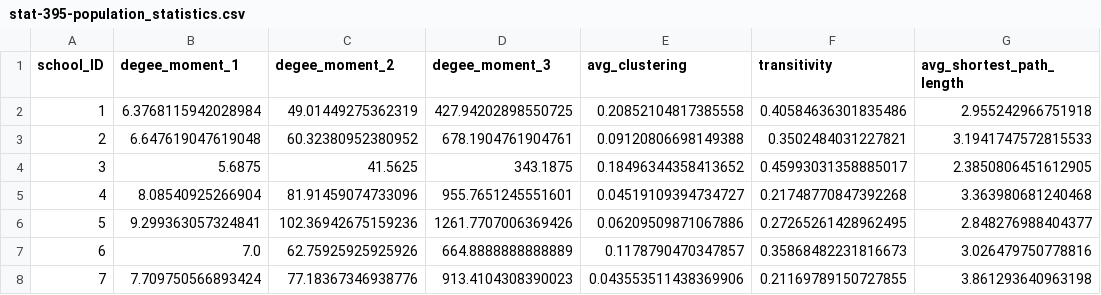
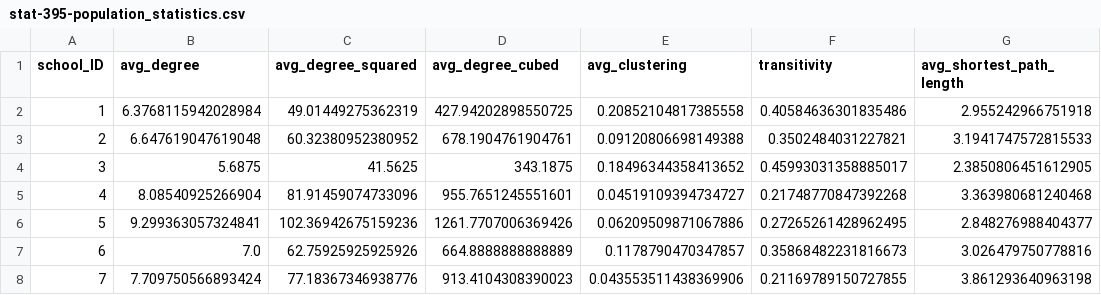
Before and after one commit to jg-you/jg-you.github.io, a CSV file: assets/stat-395-population_statistics.csv, drawn as a sheet; only a part is shown; the diff names each change by its address in the sheet, - before the commit and + after, or states it on an @@ line.

Commit message:
Typos

```diff
--- a/assets/stat-395-population_statistics.csv
+++ b/assets/stat-395-population_statistics.csv
-B1: degee_moment_1
+B1: avg_degree
-C1: degee_moment_2
+C1: avg_degree_squared
-D1: degee_moment_3
+D1: avg_degree_cubed
```
